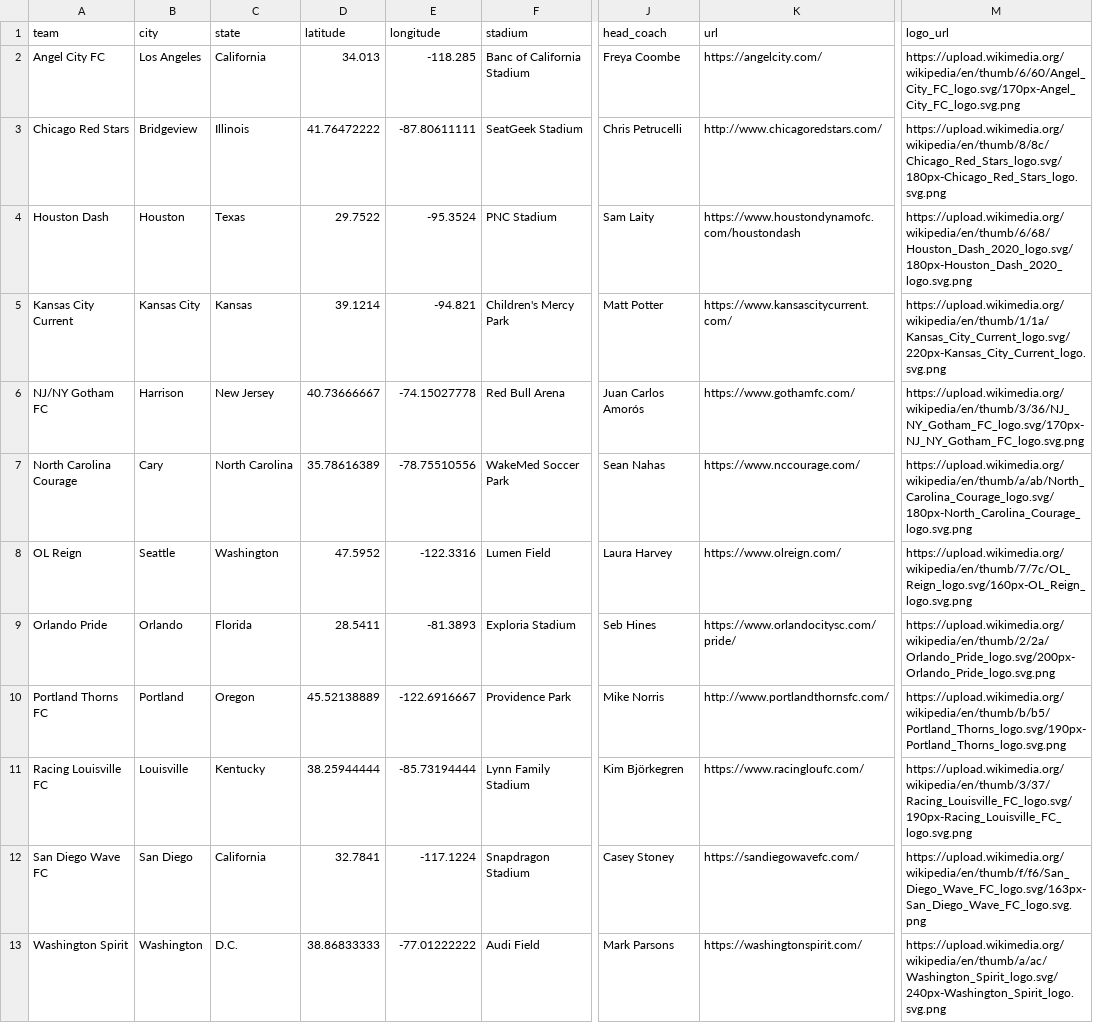
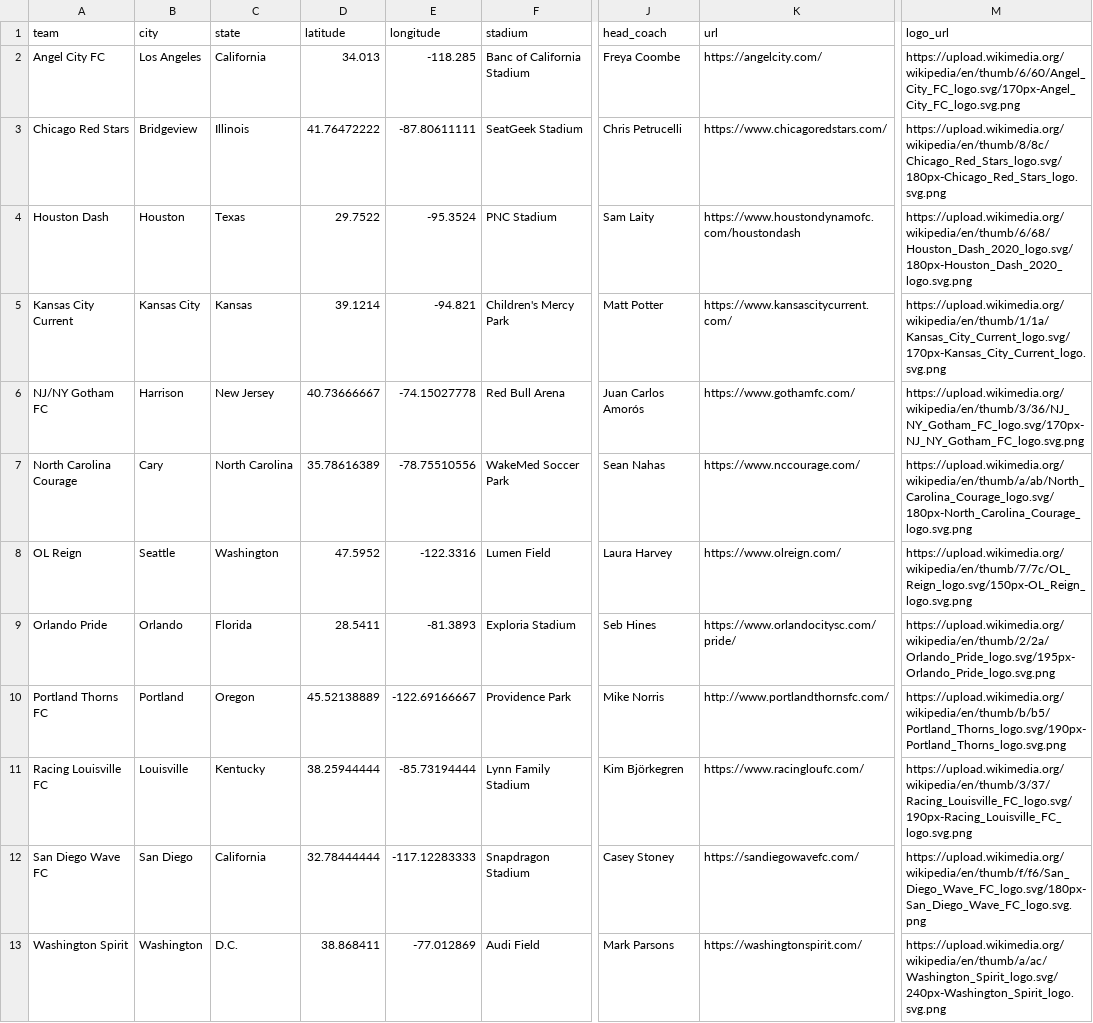
Before and after one commit to aaronrahman326/usa-soccer, a CSV file: nwsl.csv, drawn as a sheet; only a part is shown, gaps mark what is left out; the diff names each change by its address in the sheet, - before the commit and + after, or states it on an @@ line.

Commit message:
nwsl - tweaks

```diff
--- a/nwsl.csv
+++ b/nwsl.csv
-K3 (url): http://www.chicagoredstars.com/
+K3 (url): https://www.chicagoredstars.com/
-M5 (logo_url): https://upload.wikimedia.org/wikipedia/en/thumb/1/1a/Kansas_City_Current_logo.svg/220px-Kansas_City_Current_logo.svg.png
+M5 (logo_url): https://upload.wikimedia.org/wikipedia/en/thumb/1/1a/Kansas_City_Current_logo.svg/170px-Kansas_City_Current_logo.svg.png
-M8 (logo_url): https://upload.wikimedia.org/wikipedia/en/thumb/7/7c/OL_Reign_logo.svg/160px-OL_Reign_logo.svg.png
+M8 (logo_url): https://upload.wikimedia.org/wikipedia/en/thumb/7/7c/OL_Reign_logo.svg/150px-OL_Reign_logo.svg.png
-M9 (logo_url): https://upload.wikimedia.org/wikipedia/en/thumb/2/2a/Orlando_Pride_logo.svg/200px-Orlando_Pride_logo.svg.png
+M9 (logo_url): https://upload.wikimedia.org/wikipedia/en/thumb/2/2a/Orlando_Pride_logo.svg/195px-Orlando_Pride_logo.svg.png
-E10 (longitude): -122.6916667
+E10 (longitude): -122.69166667
-D12 (latitude): 32.7841
+D12 (latitude): 32.78444444
-E12 (longitude): -117.1224
+E12 (longitude): -117.12283333
-M12 (logo_url): https://upload.wikimedia.org/wikipedia/en/thumb/f/f6/San_Diego_Wave_FC_logo.svg/163px-San_Diego_Wave_FC_logo.svg.png
+M12 (logo_url): https://upload.wikimedia.org/wikipedia/en/thumb/f/f6/San_Diego_Wave_FC_logo.svg/180px-San_Diego_Wave_FC_logo.svg.png
-D13 (latitude): 38.86833333
+D13 (latitude): 38.868411
-E13 (longitude): -77.01222222
+E13 (longitude): -77.012869
```
Also changed, not shown: 1 other file.
